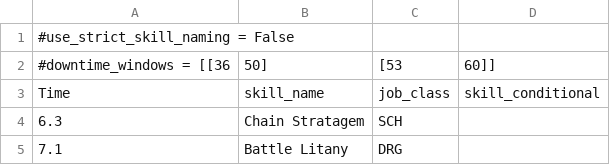
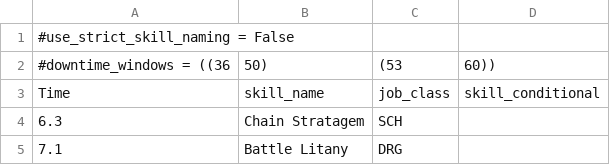
Before and after one commit to Amarantine-xiv/Amas-FF14-Combat-Sim, a CSV file: my_rotation_with_metadata.csv, drawn as a sheet; only a part is shown; removed rows and columns are numbered as before the commit, all else as after; the diff names each change by its address in the sheet, - before the commit and + after, or states it on an @@ line.

Commit message:
Update my_rotation_with_metadata.csv
change csv metadata example to be tuples

```diff
--- a/my_rotation_with_metadata.csv
+++ b/my_rotation_with_metadata.csv
-row 2: #downtime_windows = [[36 | 50] | [53 | 60]]
+row 2: #downtime_windows = ((36 | 50) | (53 | 60))
```
